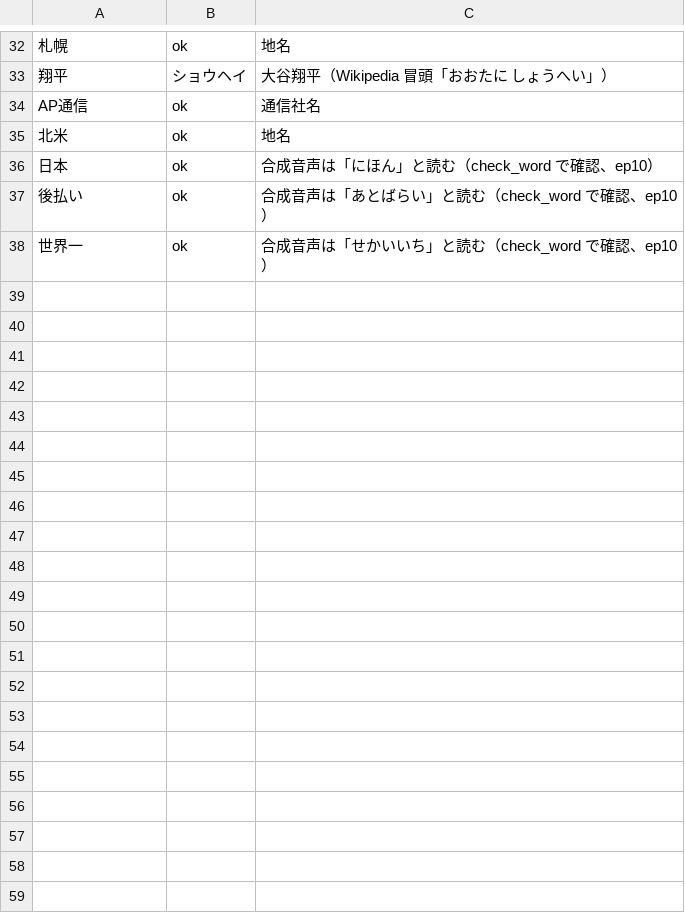
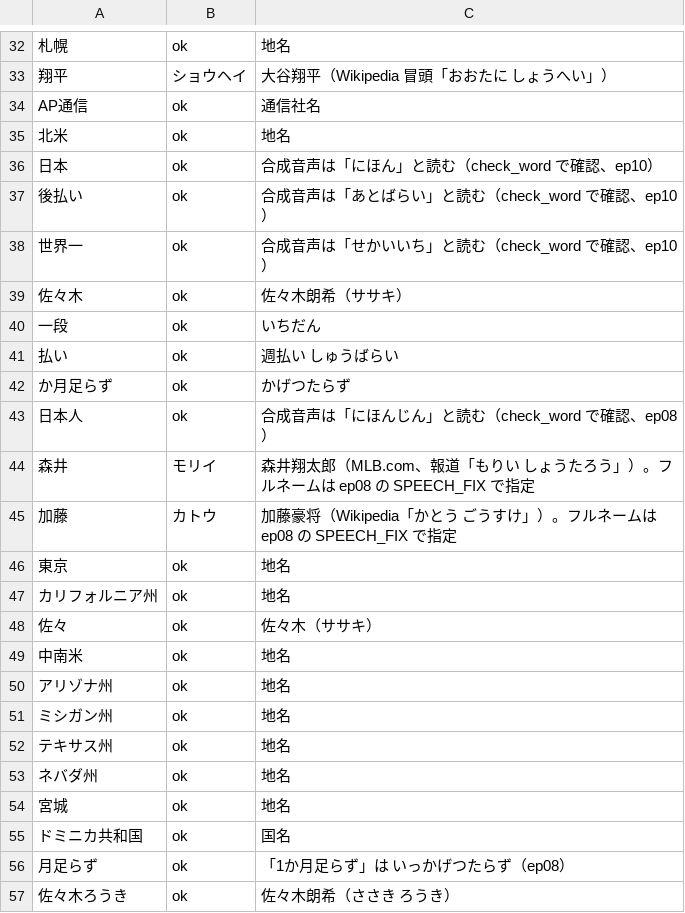
Before and after one commit to iwtbet22/ushi-youtube, a TSV file: script/yomi.tsv, drawn as a sheet; only a part is shown, gaps mark what is left out.

```diff
--- a/script/yomi.tsv
+++ b/script/yomi.tsv
@@ -38 +38,20 @@ AP通信	ok	通信社名
 世界一	ok	合成音声は「せかいいち」と読む（check_word で確認、ep10）
+佐々木	ok	佐々木朗希（ササキ）
+一段	ok	いちだん
+払い	ok	週払い しゅうばらい
+か月足らず	ok	かげつたらず
+日本人	ok	合成音声は「にほんじん」と読む（check_word で確認、ep08）
+森井	モリイ	森井翔太郎（MLB.com、報道「もりい しょうたろう」）。フルネームは ep08 の SPEECH_FIX で指定
+加藤	カトウ	加藤豪将（Wikipedia「かとう ごうすけ」）。フルネームは ep08 の SPEECH_FIX で指定
+東京	ok	地名
+カリフォルニア州	ok	地名
+佐々	ok	佐々木（ササキ）
+中南米	ok	地名
+アリゾナ州	ok	地名
+ミシガン州	ok	地名
+テキサス州	ok	地名
+ネバダ州	ok	地名
+宮城	ok	地名
+ドミニカ共和国	ok	国名
+月足らず	ok	「1か月足らず」は いっかげつたらず（ep08）
+佐々木ろうき	ok	佐々木朗希（ささき ろうき）
```
Also changed, not shown: 2 other files.
